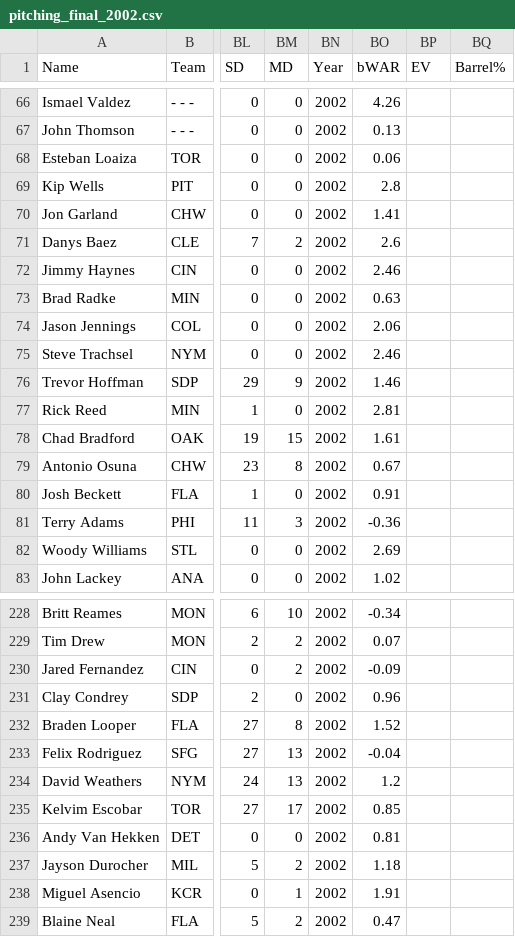
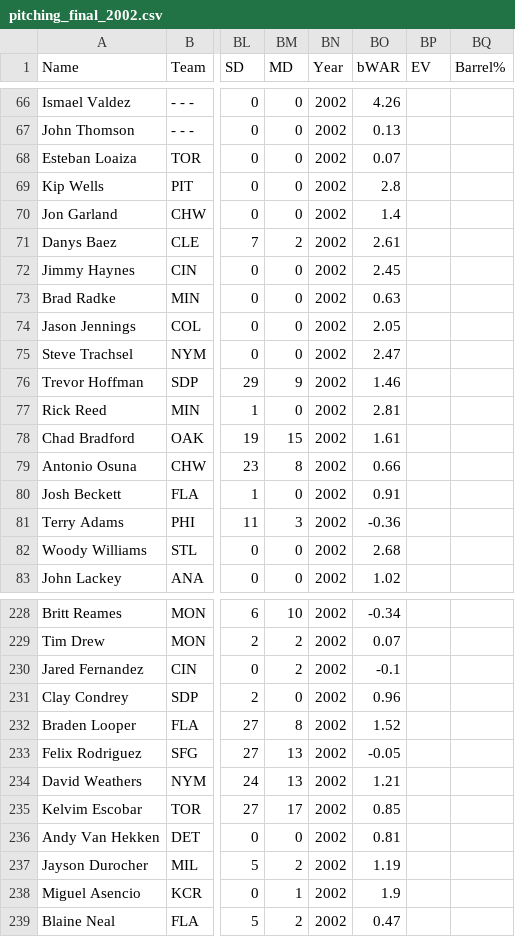
Before and after one commit to SoxSavant/custom-baseball-apps, a CSV file: data/final/pitching_final_2002.csv, drawn as a sheet; only a part is shown, gaps mark what is left out; the diff covers the shown part only; the diff names each change by its address in the sheet, - before the commit and + after, or states it on an @@ line.

```diff
--- a/data/final/pitching_final_2002.csv
+++ b/data/final/pitching_final_2002.csv
-BO68 (bWAR): 0.06
+BO68 (bWAR): 0.07
-BO70 (bWAR): 1.41
+BO70 (bWAR): 1.4
-BO71 (bWAR): 2.6
+BO71 (bWAR): 2.61
-BO72 (bWAR): 2.46
+BO72 (bWAR): 2.45
-BO74 (bWAR): 2.06
+BO74 (bWAR): 2.05
-BO75 (bWAR): 2.46
+BO75 (bWAR): 2.47
-BO79 (bWAR): 0.67
+BO79 (bWAR): 0.66
-BO82 (bWAR): 2.69
+BO82 (bWAR): 2.68
-BO230 (bWAR): -0.09
+BO230 (bWAR): -0.1
-BO233 (bWAR): -0.04
+BO233 (bWAR): -0.05
-BO234 (bWAR): 1.2
+BO234 (bWAR): 1.21
-BO237 (bWAR): 1.18
+BO237 (bWAR): 1.19
-BO238 (bWAR): 1.91
+BO238 (bWAR): 1.9
```
Also changed, not shown: 60 edited cells elsewhere in this file, data/final/hitting_final_2000.csv, data/final/pitching_final_2001.csv, 43 other files.
